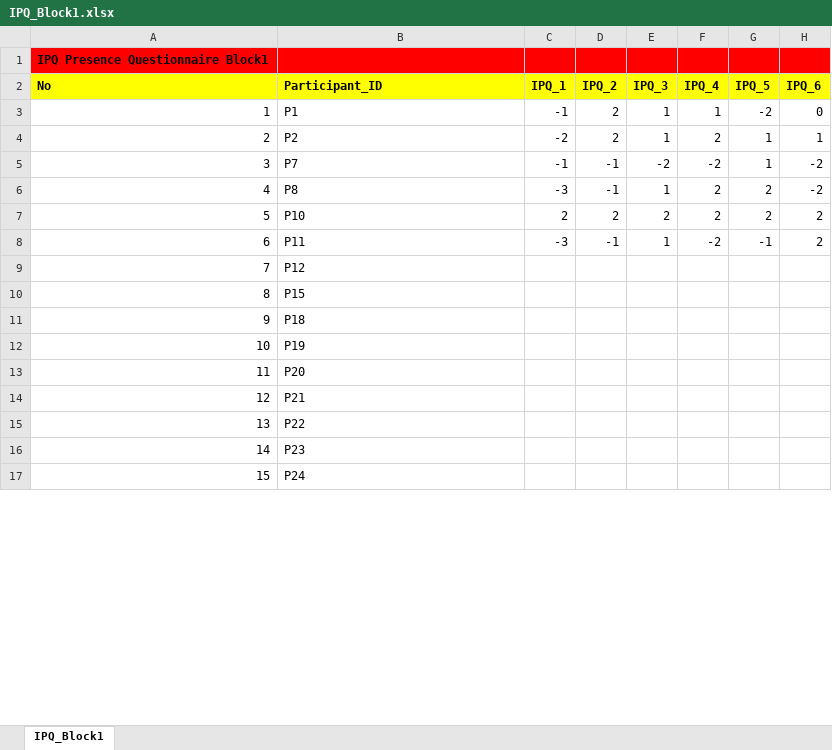
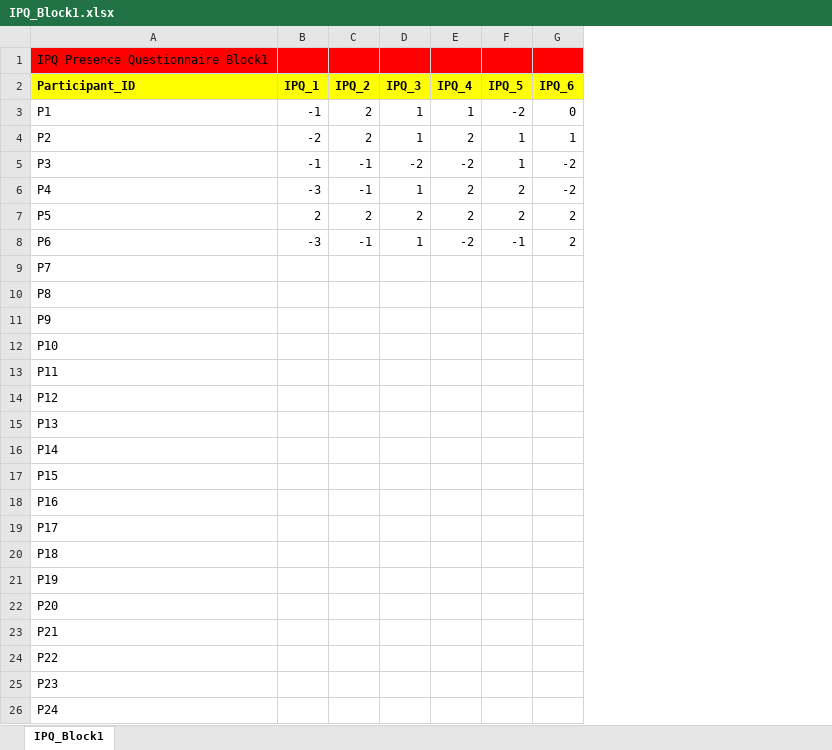
Before and after one commit to sowmyyav/RCQoEA-360VR-Dataset, an Excel workbook: Questionnaires/IPQ_Block1.xlsx, sheet IPQ_Block1, drawn as a sheet; only a part is shown; values as stored, in another font and other column widths than the file's, no borders; removed rows and columns are numbered as before the commit, all else as after; rows hold the shown columns only; the diff covers the shown part only; the diff names each change by its address in the sheet, - before the commit and + after, or states it on an @@ line.

```diff
--- a/Questionnaires/IPQ_Block1.xlsx (sheet IPQ_Block1)
+++ b/Questionnaires/IPQ_Block1.xlsx (sheet IPQ_Block1)
-column A (No), row 1: IPQ Presence Questionnaire Block1; rows 3-17: 1 | 2 | 3 | 4 | 5 | 6 | 7 | 8 | 9 | 10 | 11 | 12 | 13 | 14 | 15
-A1 (Participant_ID): (empty)
+A1 (Participant_ID): IPQ Presence Questionnaire Block1
-A5 (Participant_ID): P7
+A5 (Participant_ID): P3
-A6 (Participant_ID): P8
+A6 (Participant_ID): P4
-A7 (Participant_ID): P10
+A7 (Participant_ID): P5
-A8 (Participant_ID): P11
+A8 (Participant_ID): P6
+row 9: P7
+row 10: P8
+row 11: P9
+row 12: P10
+row 13: P11
+row 15: P13
+row 16: P14
+row 18: P16
+row 19: P17
```
Also changed, not shown: 3 added rows and 12 removed rows elsewhere in this sheet, 3 other files.
